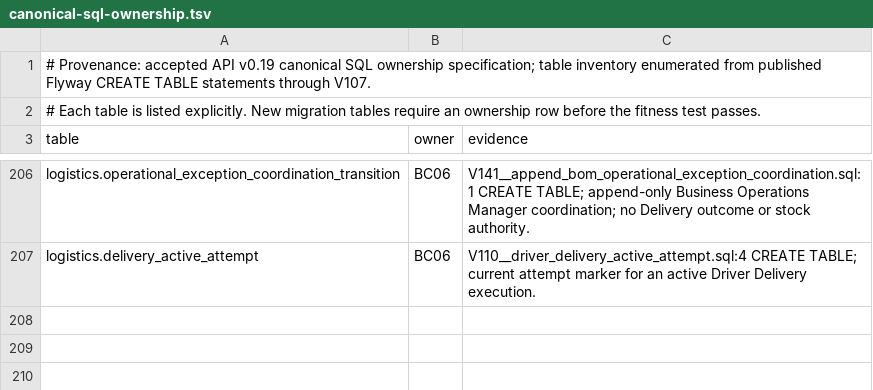
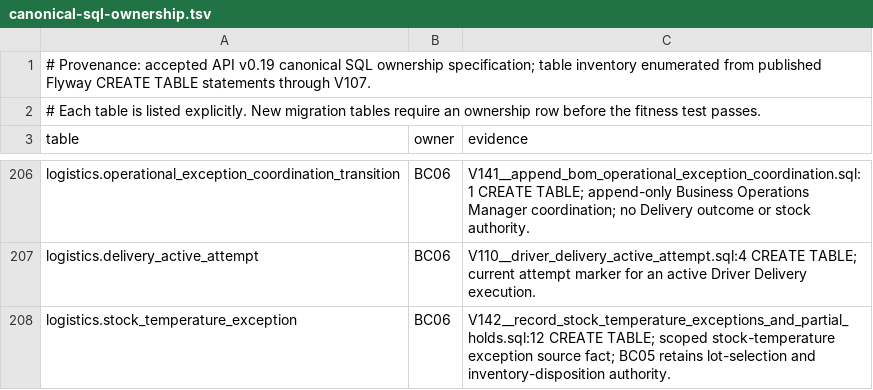
Before and after one commit to nexa-suite/api, a TSV file: docs/architecture/canonical-sql-ownership.tsv, drawn as a sheet; only a part is shown, gaps mark what is left out; the diff names each change by its address in the sheet, - before the commit and + after, or states it on an @@ line.

Commit message:
test(database): register V142 thermal exception scope and ownership

```diff
--- a/docs/architecture/canonical-sql-ownership.tsv
+++ b/docs/architecture/canonical-sql-ownership.tsv
+row 208: logistics.stock_temperature_exception | BC06 | V142__record_stock_temperature_exceptions_and_partial_holds.sql:12 CREATE TABLE; scoped stock-temperature exception source fact; BC05 retains lot-selection and inventory-disposition authority.
```
Also changed, not shown: 6 other files.
